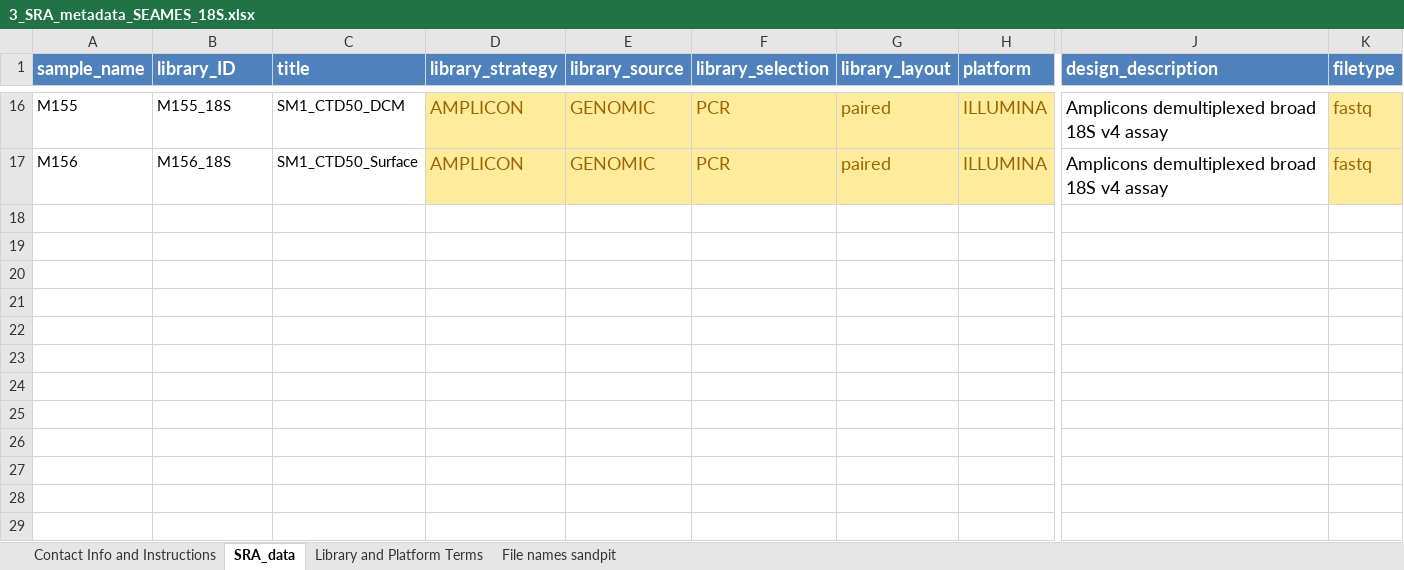
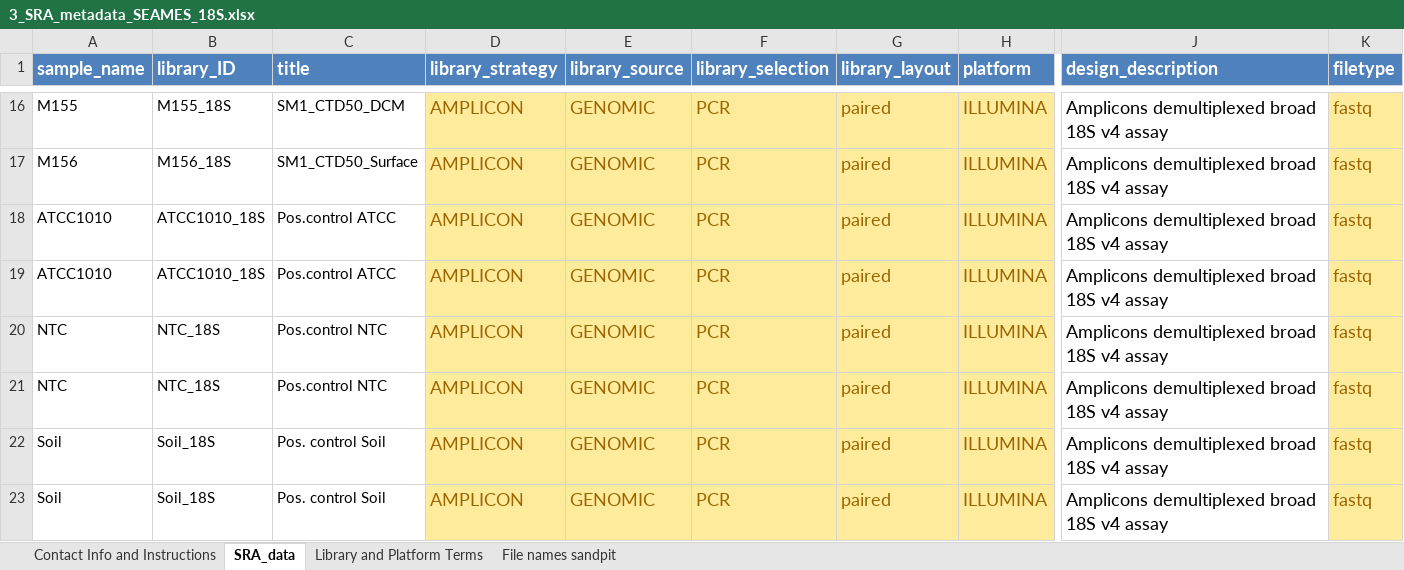
Before and after one commit to FAIR-eDNA/FAIRe-Galaxy, an Excel workbook: demo/seames/3_SRA_metadata_SEAMES_18S.xlsx, sheet SRA_data, drawn as a sheet; only a part is shown, gaps mark what is left out; values as stored, in another font and other column widths than the file's, no borders; rows hold the shown columns only; the diff names each change by its address in the sheet, - before the commit and + after, or states it on an @@ line.

```diff
--- a/demo/seames/3_SRA_metadata_SEAMES_18S.xlsx (sheet SRA_data)
+++ b/demo/seames/3_SRA_metadata_SEAMES_18S.xlsx (sheet SRA_data)
+row 18: ATCC1010 | ATCC1010_18S | Pos.control ATCC | AMPLICON | GENOMIC | PCR | paired | ILLUMINA | Amplicons demultiplexed broad 18S v4 assay | fastq
+row 19: ATCC1010 | ATCC1010_18S | Pos.control ATCC | AMPLICON | GENOMIC | PCR | paired | ILLUMINA | Amplicons demultiplexed broad 18S v4 assay | fastq
+row 20: NTC | NTC_18S | Pos.control NTC | AMPLICON | GENOMIC | PCR | paired | ILLUMINA | Amplicons demultiplexed broad 18S v4 assay | fastq
+row 21: NTC | NTC_18S | Pos.control NTC | AMPLICON | GENOMIC | PCR | paired | ILLUMINA | Amplicons demultiplexed broad 18S v4 assay | fastq
+row 22: Soil | Soil_18S | Pos. control Soil | AMPLICON | GENOMIC | PCR | paired | ILLUMINA | Amplicons demultiplexed broad 18S v4 assay | fastq
+row 23: Soil | Soil_18S | Pos. control Soil | AMPLICON | GENOMIC | PCR | paired | ILLUMINA | Amplicons demultiplexed broad 18S v4 assay | fastq
```
Also changed, not shown: 8 other files.
